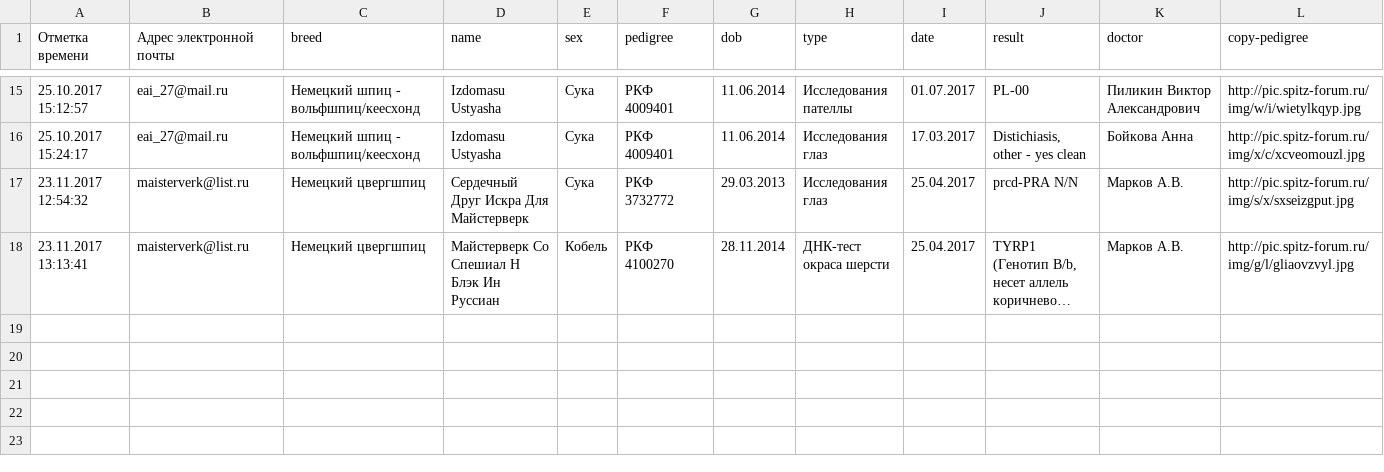
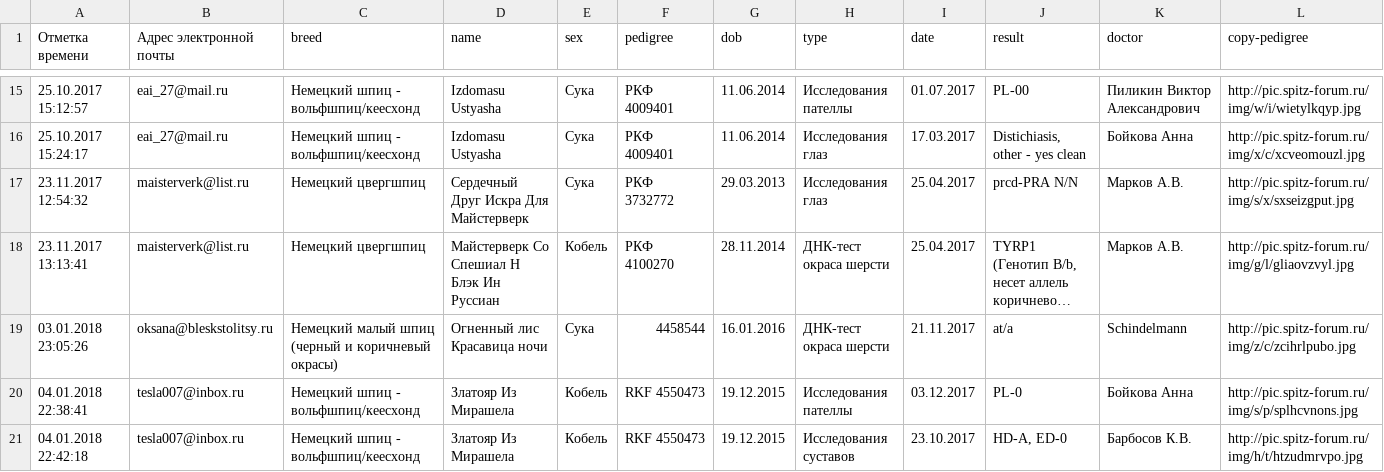
Before and after one commit to Itzamna/nkp-spitz, a CSV file: _data/tests.csv, drawn as a sheet; only a part is shown, gaps mark what is left out; long unchanged cells end in …; rows hold the shown columns only; the diff names each change by its address in the sheet, - before the commit and + after, or states it on an @@ line.

```diff
--- a/_data/tests.csv
+++ b/_data/tests.csv
+row 19: 03.01.2018 23:05:26 | oksana@bleskstolitsy.ru | Немецкий малый шпиц (черный и коричневый окрасы) | Огненный лис Красавица ночи | Сука | 4458544 | 16.01.2016 | ДНК-тест окраса шерсти | 21.11.2017 | at/a | Schindelmann | http://pic.spitz-forum.ru/img/z/c/zcihrlpubo.jpg
+row 20: 04.01.2018 22:38:41 | tesla007@inbox.ru | Немецкий шпиц - вольфшпиц/кеесхонд | Златояр Из Мирашела | Кобель | RKF 4550473 | 19.12.2015 | Исследования пателлы | 03.12.2017 | PL-0 | Бойкова Анна | http://pic.spitz-forum.ru/img/s/p/splhcvnons.jpg
+row 21: 04.01.2018 22:42:18 | tesla007@inbox.ru | Немецкий шпиц - вольфшпиц/кеесхонд | Златояр Из Мирашела | Кобель | RKF 4550473 | 19.12.2015 | Исследования суставов | 23.10.2017 | HD-A, ED-0 | Барбосов К.В. | http://pic.spitz-forum.ru/img/h/t/htzudmrvpo.jpg
```
Also changed, not shown: _data/clubs.csv.
